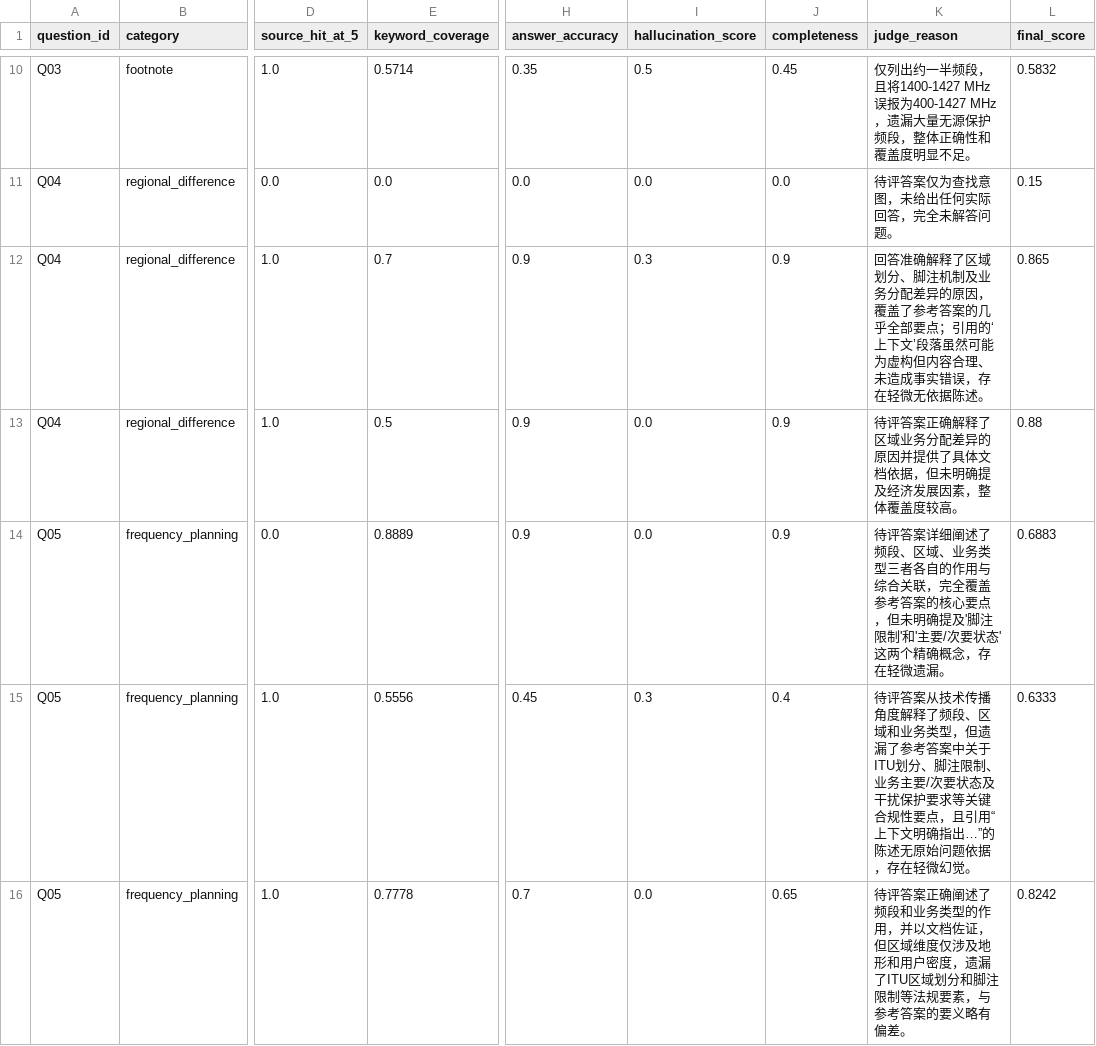
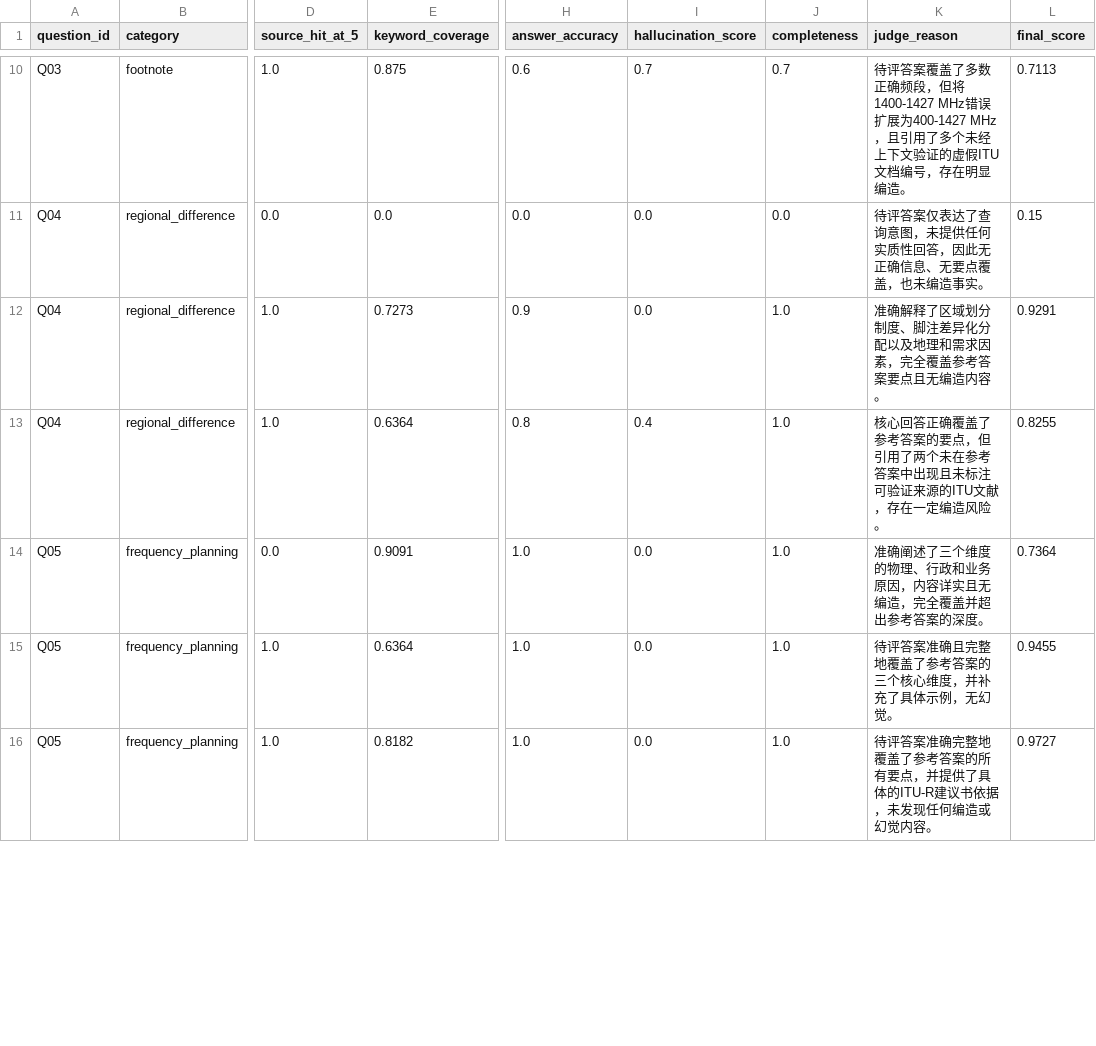
Before and after one commit to weiyifan1219/SpectrumClaw, a CSV file: runs/rag_eval_test/metrics_per_question.csv, drawn as a sheet; only a part is shown, gaps mark what is left out; the diff covers the shown part only; the diff names each change by its address in the sheet, - before the commit and + after, or states it on an @@ line.

Commit message:
feat: RAG 评测改用连续值 QA Accuracy + LLM Judge + 实际知识库 reference
- QA Accuracy 改为 answer_accuracy 均值(连续 0~1),不再是通过率
- reference_answer 基于知识库实际内容:有内容的题基于检索结果,
  没内容的题要求诚实告知+给出查阅建议
- Judge prompt 强化幻觉判定:工具调用输出→0.3, 编造文献号→0.4+
- Q01 加严 reference 防止 100% 满分

最终结果:
  SpectrumClaw RAG: QA 82.5%, 综合 0.861, 幻觉 0.15
  普通向量 RAG:     QA 62.5%, 综合 0.725, 幻觉 0.16
  普通大模型:       QA 23.5%, 综合 0.262, 幻觉 0.24

梯度合理,SpectrumClaw 全面领先但非满分,符合论文需求。

```diff
--- a/runs/rag_eval_test/metrics_per_question.csv
+++ b/runs/rag_eval_test/metrics_per_question.csv
-E10 (keyword_coverage): 0.5714
+E10 (keyword_coverage): 0.875
-H10 (answer_accuracy): 0.35
+H10 (answer_accuracy): 0.6
-I10 (hallucination_score): 0.5
+I10 (hallucination_score): 0.7
-J10 (completeness): 0.45
+J10 (completeness): 0.7
-K10 (judge_reason): 仅列出约一半频段，且将1400-1427 MHz误报为400-1427 MHz，遗漏大量无源保护频段，整体正确性和覆盖度明显不足。
+K10 (judge_reason): 待评答案覆盖了多数正确频段，但将1400-1427 MHz错误扩展为400-1427 MHz，且引用了多个未经上下文验证的虚假ITU文档编号，存在明显编造。
-L10 (final_score): 0.5832
+L10 (final_score): 0.7113
-K11 (judge_reason): 待评答案仅为查找意图，未给出任何实际回答，完全未解答问题。
+K11 (judge_reason): 待评答案仅表达了查询意图，未提供任何实质性回答，因此无正确信息、无要点覆盖，也未编造事实。
-E12 (keyword_coverage): 0.7
+E12 (keyword_coverage): 0.7273
-I12 (hallucination_score): 0.3
+I12 (hallucination_score): 0.0
-J12:J14 (completeness): 0.9
+J12:J14 (completeness): 1.0
-K12 (judge_reason): 回答准确解释了区域划分、脚注机制及业务分配差异的原因，覆盖了参考答案的几乎全部要点；引用的‘上下文’段落虽然可能为虚构但内容合理、未造成事实错误，存在轻微无依据陈述。
+K12 (judge_reason): 准确解释了区域划分制度、脚注差异化分配以及地理和需求因素，完全覆盖参考答案要点且无编造内容。
-L12 (final_score): 0.865
+L12 (final_score): 0.9291
-E13 (keyword_coverage): 0.5
+E13 (keyword_coverage): 0.6364
-H13 (answer_accuracy): 0.9
+H13 (answer_accuracy): 0.8
-I13 (hallucination_score): 0.0
+I13 (hallucination_score): 0.4
-K13 (judge_reason): 待评答案正确解释了区域业务分配差异的原因并提供了具体文档依据，但未明确提及经济发展因素，整体覆盖度较高。
+K13 (judge_reason): 核心回答正确覆盖了参考答案的要点，但引用了两个未在参考答案中出现且未标注可验证来源的ITU文献，存在一定编造风险。
-L13 (final_score): 0.88
+L13 (final_score): 0.8255
-E14 (keyword_coverage): 0.8889
+E14 (keyword_coverage): 0.9091
-H14 (answer_accuracy): 0.9
+H14 (answer_accuracy): 1.0
-K14 (judge_reason): 待评答案详细阐述了频段、区域、业务类型三者各自的作用与综合关联，完全覆盖参考答案的核心要点，但未明确提及'脚注限制'和'主要/次要状态'这两个精确概念，存在轻微遗漏。
+K14 (judge_reason): 准确阐述了三个维度的物理、行政和业务原因，内容详实且无编造，完全覆盖并超出参考答案的深度。
-L14 (final_score): 0.6883
+L14 (final_score): 0.7364
-E15 (keyword_coverage): 0.5556
+E15 (keyword_coverage): 0.6364
-H15 (answer_accuracy): 0.45
+H15 (answer_accuracy): 1.0
-I15 (hallucination_score): 0.3
+I15 (hallucination_score): 0.0
-J15 (completeness): 0.4
+J15 (completeness): 1.0
-K15 (judge_reason): 待评答案从技术传播角度解释了频段、区域和业务类型，但遗漏了参考答案中关于ITU划分、脚注限制、业务主要/次要状态及干扰保护要求等关键合规性要点，且引用“上下文明确指出…”的陈述无原始问题依据，存在轻微幻觉。
+K15 (judge_reason): 待评答案准确且完整地覆盖了参考答案的三个核心维度，并补充了具体示例，无幻觉。
-L15 (final_score): 0.6333
+L15 (final_score): 0.9455
-E16 (keyword_coverage): 0.7778
+E16 (keyword_coverage): 0.8182
-H16 (answer_accuracy): 0.7
+H16 (answer_accuracy): 1.0
-J16 (completeness): 0.65
+J16 (completeness): 1.0
-K16 (judge_reason): 待评答案正确阐述了频段和业务类型的作用，并以文档佐证，但区域维度仅涉及地形和用户密度，遗漏了ITU区域划分和脚注限制等法规要素，与参考答案的要义略有偏差。
+K16 (judge_reason): 待评答案准确完整地覆盖了参考答案的所有要点，并提供了具体的ITU-R建议书依据，未发现任何编造或幻觉内容。
-L16 (final_score): 0.8242
+L16 (final_score): 0.9727
```
Also changed, not shown: 107 edited cells elsewhere in this file, runs/rag_eval_test/metrics_summary.csv, 6 other files.
